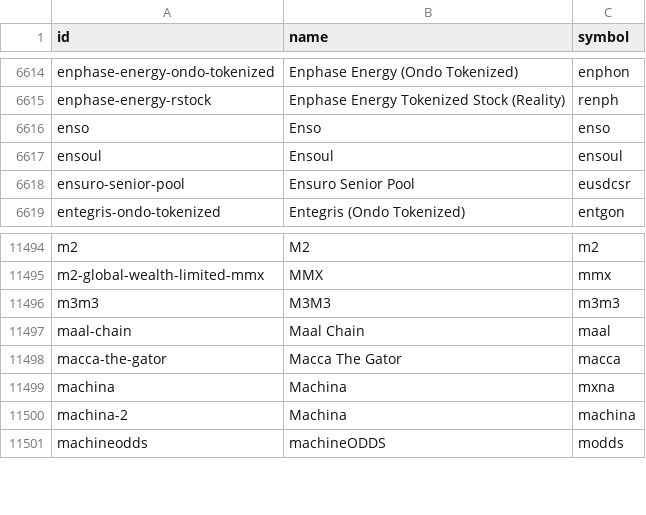
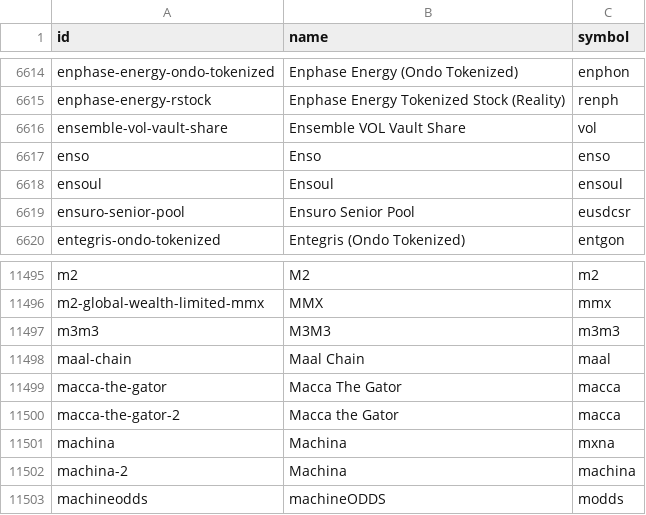
Before and after one commit to sachiew/coingecko-id-map, a CSV file: coin_ids.csv, drawn as a sheet; only a part is shown, gaps mark what is left out; the diff names each change by its address in the sheet, - before the commit and + after, or states it on an @@ line.

```diff
--- a/coin_ids.csv
+++ b/coin_ids.csv
+row 6616: ensemble-vol-vault-share | Ensemble VOL Vault Share | vol
+row 11500: macca-the-gator-2 | Macca the Gator | macca
```
Also changed, not shown: category_ids.csv, derivative_ids.csv, 2 other files.
